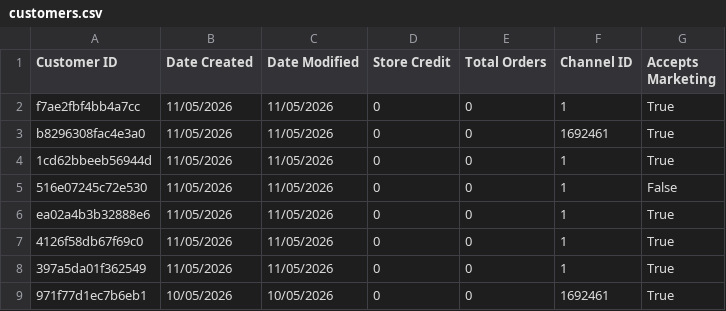
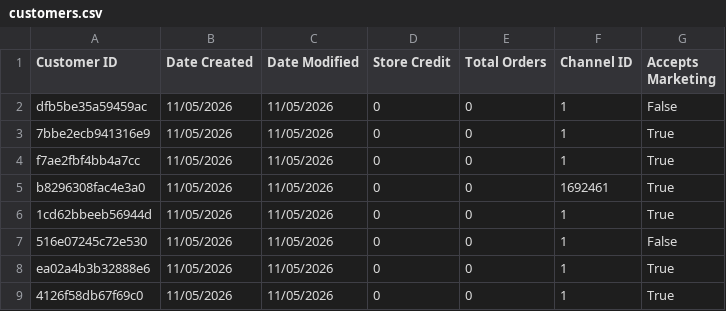
Before and after one commit to AsvineG/BookshopDashboard, a CSV file: customers.csv, drawn as a sheet; only a part is shown; the shorter side is filled out with more unchanged rows.

```diff
--- a/customers.csv
+++ b/customers.csv
@@ -1,2 +1,4 @@
 Customer ID,Date Created,Date Modified,Store Credit,Total Orders,Channel ID,Accepts Marketing
+dfb5be35a59459ac,11/05/2026,11/05/2026,0,0,1,False
+7bbe2ecb941316e9,11/05/2026,11/05/2026,0,0,1,True
 f7ae2fbf4bb4a7cc,11/05/2026,11/05/2026,0,0,1,True
```
Also changed, not shown: products.csv, 1 other file.
